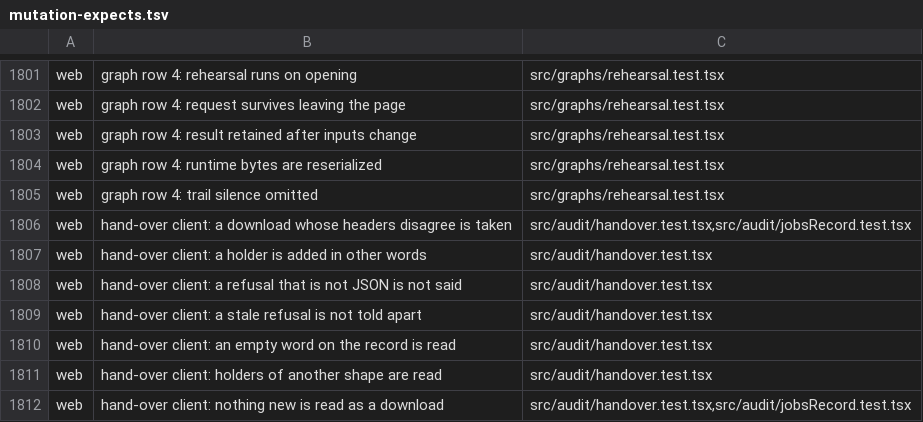
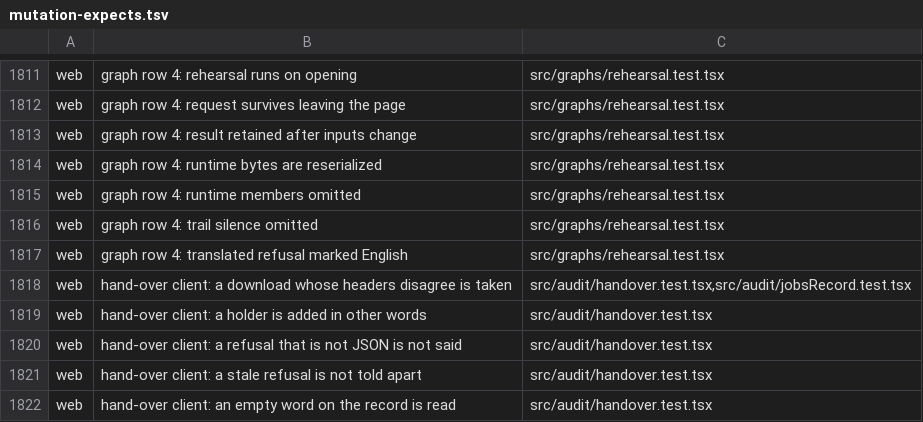
Before and after one commit to Judgment-Pack/judgment-pack-desk, a TSV file: scripts/mutation-expects.tsv, drawn as a sheet; only a part is shown, gaps mark what is left out; the shorter side is filled out with more unchanged rows; the diff covers the shown part only; the diff names each change by its address in the sheet, - before the commit and + after, or states it on an @@ line.

```diff
--- a/scripts/mutation-expects.tsv
+++ b/scripts/mutation-expects.tsv
+row 1815: web | graph row 4: runtime members omitted | src/graphs/rehearsal.test.tsx
+row 1817: web | graph row 4: translated refusal marked English | src/graphs/rehearsal.test.tsx
```
Also changed, not shown: 10 added rows elsewhere in this file, 1 other file.
